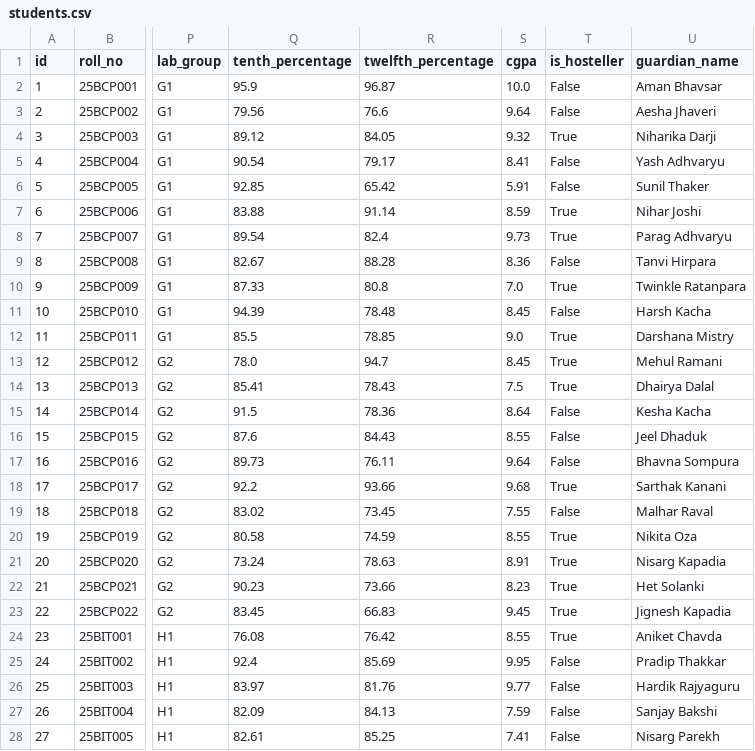
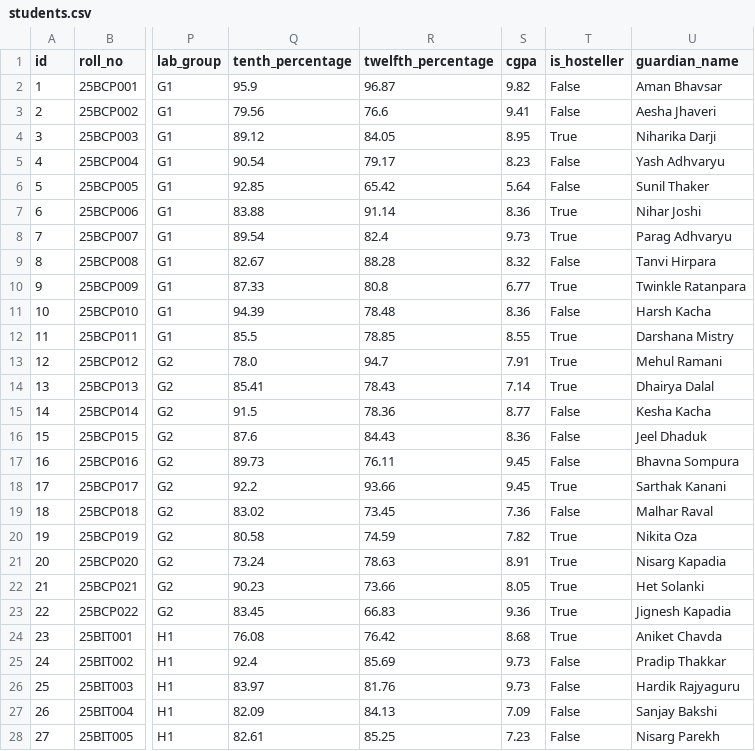
Before and after one commit to SWAYAM1310/AI-CHATBOT-FOR-UNIVERSITY-MANAGAMENT, a CSV file: data/synthetic/sample/students.csv, drawn as a sheet; only a part is shown, gaps mark what is left out; the diff covers the shown part only; the diff names each change by its address in the sheet, - before the commit and + after, or states it on an @@ line.

```diff
--- a/data/synthetic/sample/students.csv
+++ b/data/synthetic/sample/students.csv
-S2 (cgpa): 10.0
+S2 (cgpa): 9.82
-S3 (cgpa): 9.64
+S3 (cgpa): 9.41
-S4 (cgpa): 9.32
+S4 (cgpa): 8.95
-S5 (cgpa): 8.41
+S5 (cgpa): 8.23
-S6 (cgpa): 5.91
+S6 (cgpa): 5.64
-S7 (cgpa): 8.59
+S7 (cgpa): 8.36
-S9 (cgpa): 8.36
+S9 (cgpa): 8.32
-S10 (cgpa): 7.0
+S10 (cgpa): 6.77
-S11 (cgpa): 8.45
+S11 (cgpa): 8.36
-S12 (cgpa): 9.0
+S12 (cgpa): 8.55
-S13 (cgpa): 8.45
+S13 (cgpa): 7.91
-S14 (cgpa): 7.5
+S14 (cgpa): 7.14
-S15 (cgpa): 8.64
+S15 (cgpa): 8.77
-S16 (cgpa): 8.55
+S16 (cgpa): 8.36
-S17 (cgpa): 9.64
+S17 (cgpa): 9.45
-S18 (cgpa): 9.68
+S18 (cgpa): 9.45
-S19 (cgpa): 7.55
+S19 (cgpa): 7.36
-S20 (cgpa): 8.55
+S20 (cgpa): 7.82
-S22 (cgpa): 8.23
+S22 (cgpa): 8.05
-S23 (cgpa): 9.45
+S23 (cgpa): 9.36
-S24 (cgpa): 8.55
+S24 (cgpa): 8.68
-S25 (cgpa): 9.95
+S25 (cgpa): 9.73
-S26 (cgpa): 9.77
+S26 (cgpa): 9.73
-S27 (cgpa): 7.59
+S27 (cgpa): 7.09
-S28 (cgpa): 7.41
+S28 (cgpa): 7.23
```
Also changed, not shown: 26 edited cells elsewhere in this file, data/synthetic/sample/academic_calendar.csv, data/synthetic/sample/announcements.csv, 31 other files.
